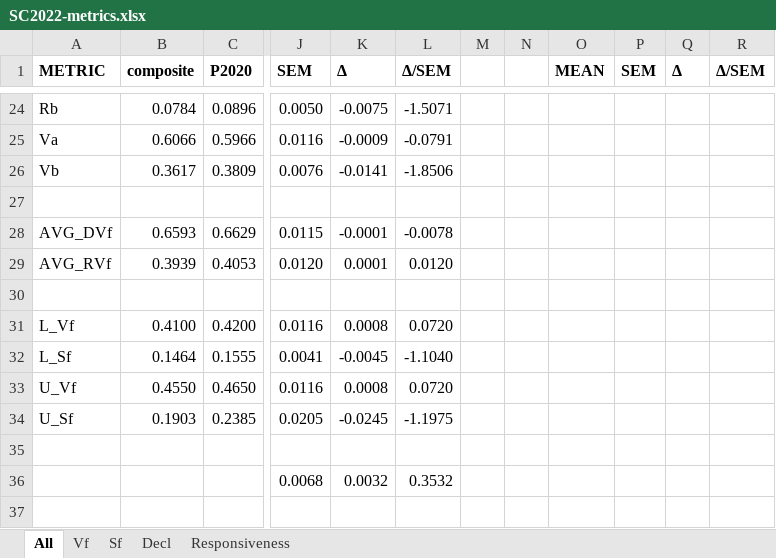
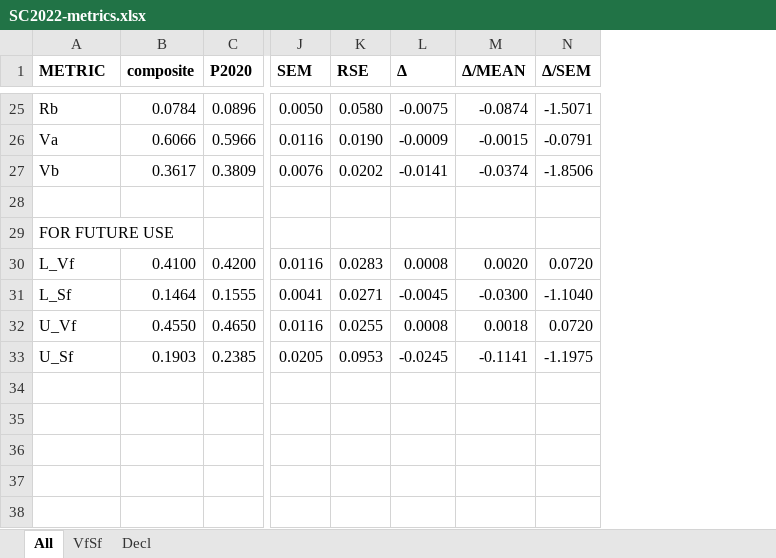
Before and after one commit to dra2020/method_eval, an Excel workbook: analysis/SC/SC2022-metrics.xlsx, sheet All, drawn as a sheet; only a part is shown, gaps mark what is left out; values as stored, in another font and other column widths than the file's, no borders; removed rows and columns are numbered as before the commit, all else as after; rows hold the shown columns only; the diff covers the shown part only; the diff names each change by its address in the sheet, - before the commit and + after, or states it on an @@ line.

```diff
--- a/analysis/SC/SC2022-metrics.xlsx (sheet All)
+++ b/analysis/SC/SC2022-metrics.xlsx (sheet All)
-sheet tab: Vf
+sheet tab: VfSf
-sheet tab: Sf
-sheet tab: Responsiveness
+column K (RSE), rows 25-33: 0.0580 | 0.0190 | 0.0202 |  |  | 0.0283 | 0.0271 | 0.0255 | 0.0953
+column M (Δ/MEAN), rows 25-33: -0.0874 | -0.0015 | -0.0374 |  |  | 0.0020 | -0.0300 | 0.0018 | -0.1141
-column M, empty
-column N, empty
-column O (MEAN), empty
-column P (SEM), empty
-column Q (Δ), empty
-column R (Δ/SEM), empty
-row 28: AVG_DVf | 0.6593 | 0.6629 | 0.0115 | -0.0001 | -0.0078
-row 29: AVG_RVf | 0.3939 | 0.4053 | 0.0120 | 0.0001 | 0.0120
-A29 (METRIC): (empty)
+A29 (METRIC): FOR FUTURE USE
-row 35: (empty)
-row 36:  |  |  | 0.0068 | 0.0032 | 0.3532
-row 37: (empty)
```
Also changed, not shown: 7 added rows, 3 removed rows, 1 moved row, 13 edited cells and cell formats elsewhere in this sheet, sheet VfSf, sheet Decl, formulas that keep their value, hidden cells, analysis/SC/SC2022-SV-points.xlsx, analysis/SC/SC2022-rv-points.xlsx, 31 other files.
